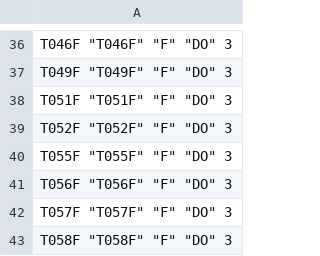
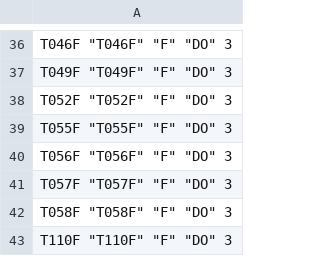
Before and after one commit to graceleuchtenberger/Byssus-expression-analysis, a CSV file: output/DEG_lists/Foot/F_LC_treatmentinfo.csv, drawn as a sheet; only a part is shown, gaps mark what is left out; the shorter side is filled out with more unchanged rows; the diff names each change by its address in the sheet, - before the commit and + after, or states it on an @@ line.

```diff
--- a/output/DEG_lists/Foot/F_LC_treatmentinfo.csv
+++ b/output/DEG_lists/Foot/F_LC_treatmentinfo.csv
-row 38: T051F "T051F" "F" "DO" 3
```
Also changed, not shown: output/DEG_lists/Foot/F_treatmentinfo.csv, output/DEG_lists/Gill/G_LC_treatmentinfo.csv, 7 other files.
